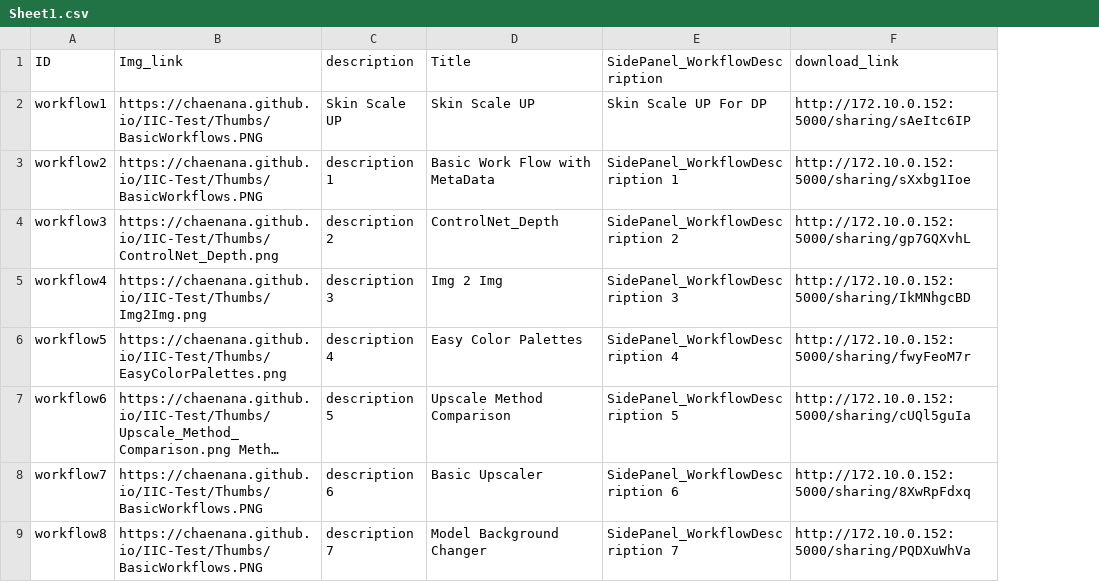
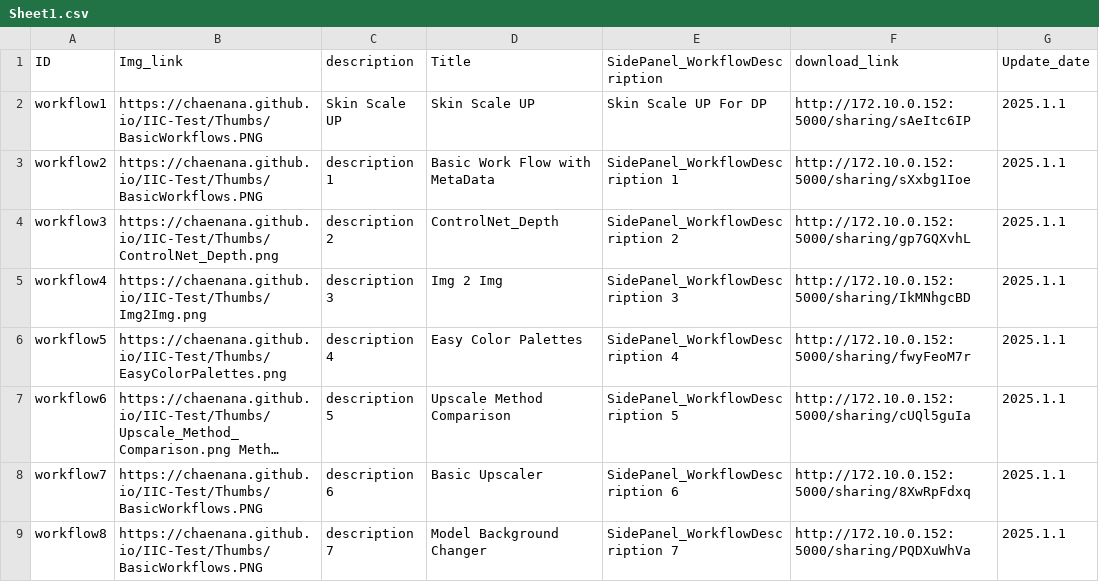
Before and after one commit to chaenana/IIC-Test, a CSV file: Sheet1.csv, drawn as a sheet; only a part is shown; long unchanged cells end in …; the diff names each change by its address in the sheet, - before the commit and + after, or states it on an @@ line.

```diff
--- a/Sheet1.csv
+++ b/Sheet1.csv
+column G (Update_date), rows 2-9: all 2025.1.1
```
Also changed, not shown: 4 other files.
